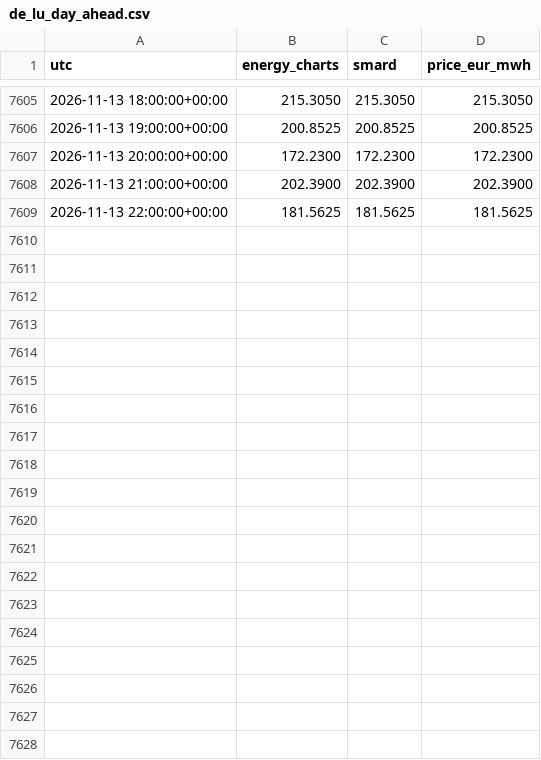
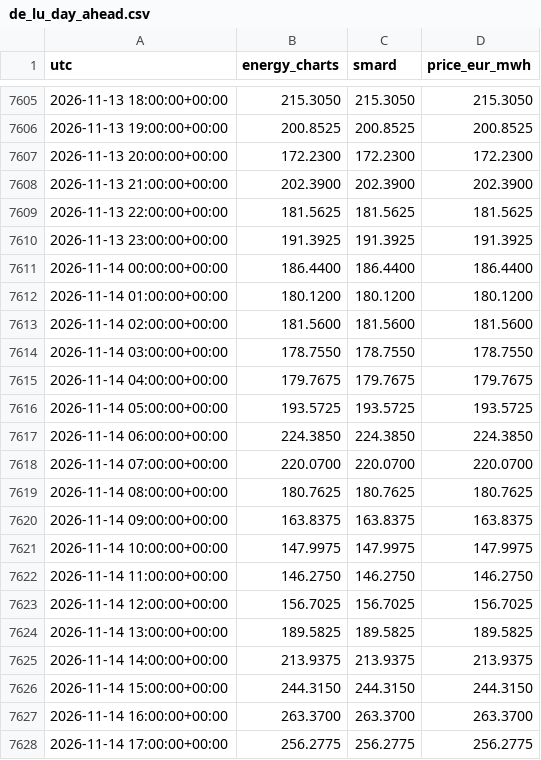
Before and after one commit to Kartgithub6/hexos-energy-optimization, a CSV file: data/feed/de_lu_day_ahead.csv, drawn as a sheet; only a part is shown, gaps mark what is left out; the diff covers the shown part only.

```diff
--- a/data/feed/de_lu_day_ahead.csv
+++ b/data/feed/de_lu_day_ahead.csv
@@ -7609 +7609,20 @@ utc,energy_charts,smard,price_eur_mwh
 2026-11-13 22:00:00+00:00,181.5625,181.5625,181.5625
+2026-11-13 23:00:00+00:00,191.3925,191.3925,191.3925
+2026-11-14 00:00:00+00:00,186.4400,186.4400,186.4400
+2026-11-14 01:00:00+00:00,180.1200,180.1200,180.1200
+2026-11-14 02:00:00+00:00,181.5600,181.5600,181.5600
+2026-11-14 03:00:00+00:00,178.7550,178.7550,178.7550
+2026-11-14 04:00:00+00:00,179.7675,179.7675,179.7675
+2026-11-14 05:00:00+00:00,193.5725,193.5725,193.5725
+2026-11-14 06:00:00+00:00,224.3850,224.3850,224.3850
+2026-11-14 07:00:00+00:00,220.0700,220.0700,220.0700
+2026-11-14 08:00:00+00:00,180.7625,180.7625,180.7625
+2026-11-14 09:00:00+00:00,163.8375,163.8375,163.8375
+2026-11-14 10:00:00+00:00,147.9975,147.9975,147.9975
+2026-11-14 11:00:00+00:00,146.2750,146.2750,146.2750
+2026-11-14 12:00:00+00:00,156.7025,156.7025,156.7025
+2026-11-14 13:00:00+00:00,189.5825,189.5825,189.5825
+2026-11-14 14:00:00+00:00,213.9375,213.9375,213.9375
+2026-11-14 15:00:00+00:00,244.3150,244.3150,244.3150
+2026-11-14 16:00:00+00:00,263.3700,263.3700,263.3700
+2026-11-14 17:00:00+00:00,256.2775,256.2775,256.2775
```
Also changed, not shown: 29 added rows elsewhere in this file, data/feed/munich_weather.csv, 1 other file.
